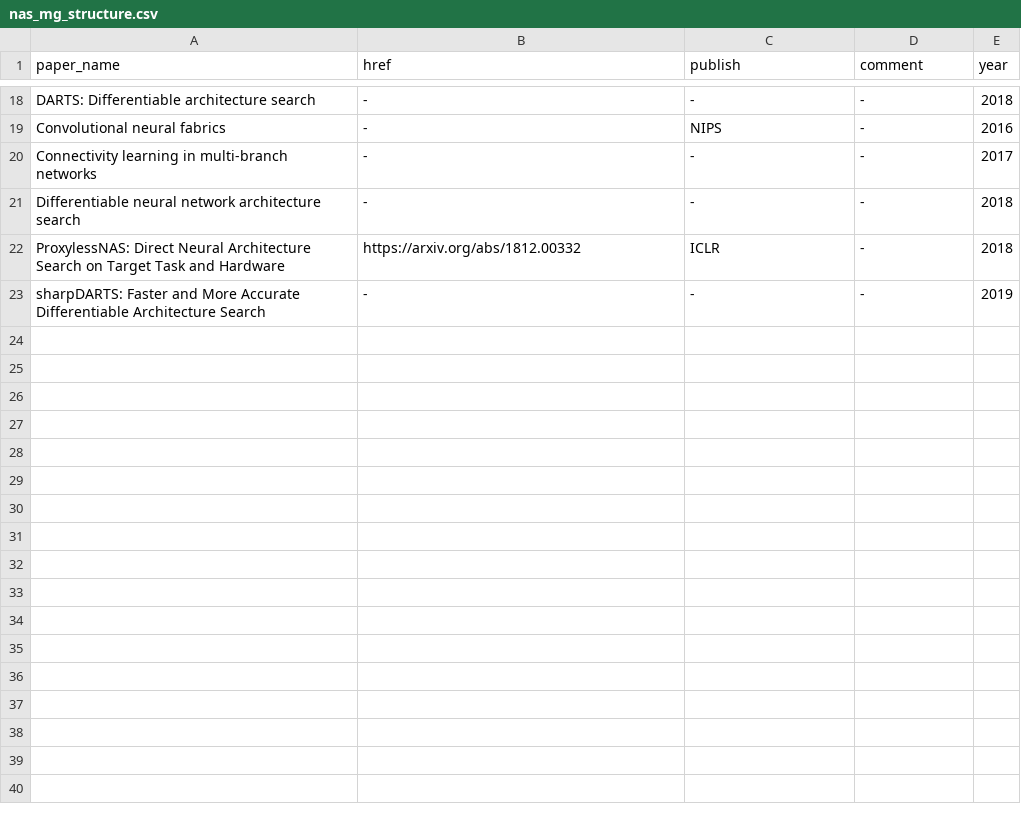
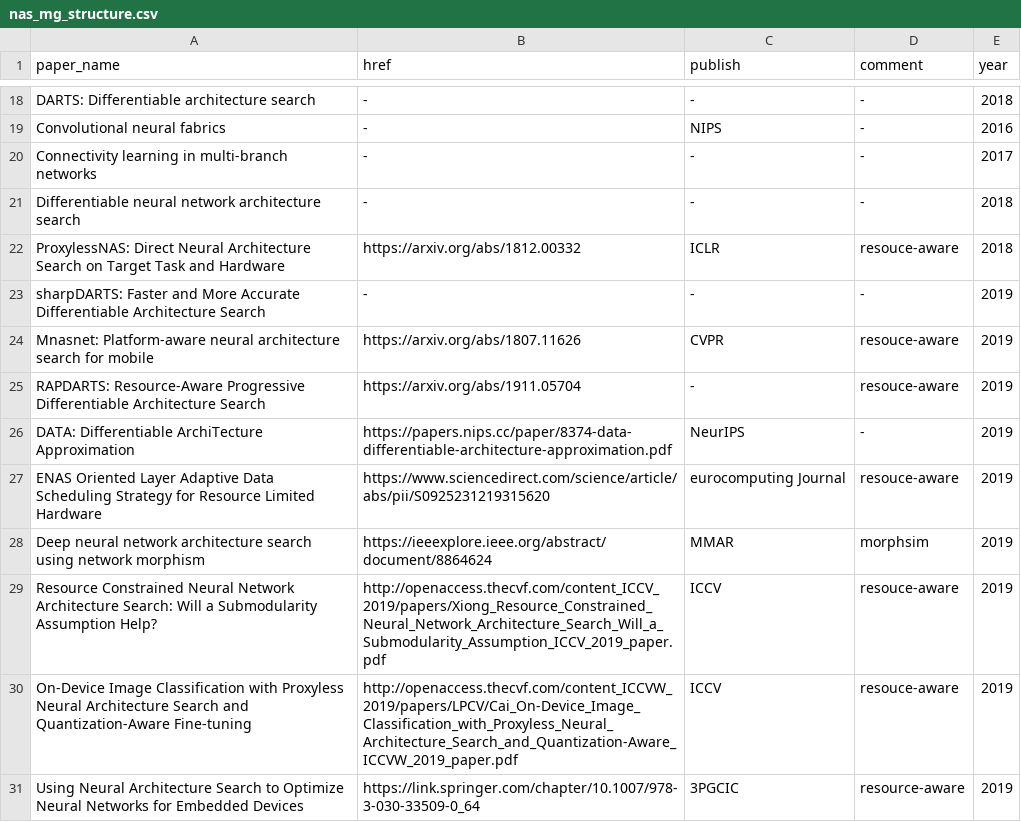
Before and after one commit to marsggbo/automl_a_survey_of_state_of_the_art, a CSV file: nas_paper/nas_mg_structure.csv, drawn as a sheet; only a part is shown, gaps mark what is left out.

```diff
--- a/nas_paper/nas_mg_structure.csv
+++ b/nas_paper/nas_mg_structure.csv
@@ -21,3 +21,11 @@ Connectivity learning in multi-branch networks,-,-,-,2017
 Differentiable neural network architecture search,-,-,-,2018
-ProxylessNAS: Direct Neural Architecture Search on Target Task and Hardware,https://arxiv.org/abs/1812.00332,ICLR,-,2018
+ProxylessNAS: Direct Neural Architecture Search on Target Task and Hardware,https://arxiv.org/abs/1812.00332,ICLR,resouce-aware,2018
 sharpDARTS: Faster and More Accurate Differentiable Architecture Search,-,-,-,2019
+Mnasnet: Platform-aware neural architecture search for mobile,https://arxiv.org/abs/1807.11626,CVPR,resouce-aware,2019
+RAPDARTS: Resource-Aware Progressive Differentiable Architecture Search,https://arxiv.org/abs/1911.05704,-,resouce-aware,2019
+DATA: Differentiable ArchiTecture Approximation,https://papers.nips.cc/paper/8374-data-differentiable-architecture-approximation.pdf,NeurIPS,-,2019
+ENAS Oriented Layer Adaptive Data Scheduling Strategy for Resource Limited Hardware,https://www.sciencedirect.com/science/article/abs/pii/S0925231219315620,eurocomputing Journal,resouce-aware,2019
+Deep neural network architecture search using network morphism,https://ieeexplore.ieee.org/abstract/document/8864624,MMAR,morphsim,2019
+Resource Constrained Neural Network Architecture Search: Will a Submodularity Assumption Help?,http://openaccess.thecvf.com/content_ICCV_2019/papers/Xiong_Resource_Constrained_Neural_Network_Architecture_Search_Will_a_Submodularity_Assumption_ICCV_2019_paper.pdf,ICCV,resouce-aware,2019
+On-Device Image Classification with Proxyless Neural Architecture Search and Quantization-Aware Fine-tuning,http://openaccess.thecvf.com/content_ICCVW_2019/papers/LPCV/Cai_On-Device_Image_Classification_with_Proxyless_Neural_Architecture_Search_and_Quantization-Aware_ICCVW_2019_paper.pdf,ICCV,resouce-aware,2019
+Using Neural Architecture Search to Optimize Neural Networks for Embedded Devices,https://link.springer.com/chapter/10.1007/978-3-030-33509-0_64,3PGCIC,resource-aware,2019
```
Also changed, not shown: nas_paper/nas_app.csv, nas_paper/nas_me.csv, 1 other file.
